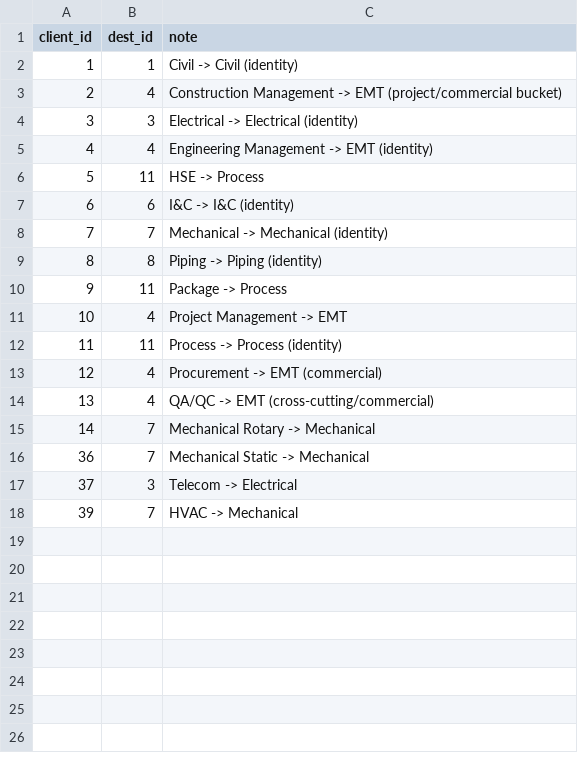
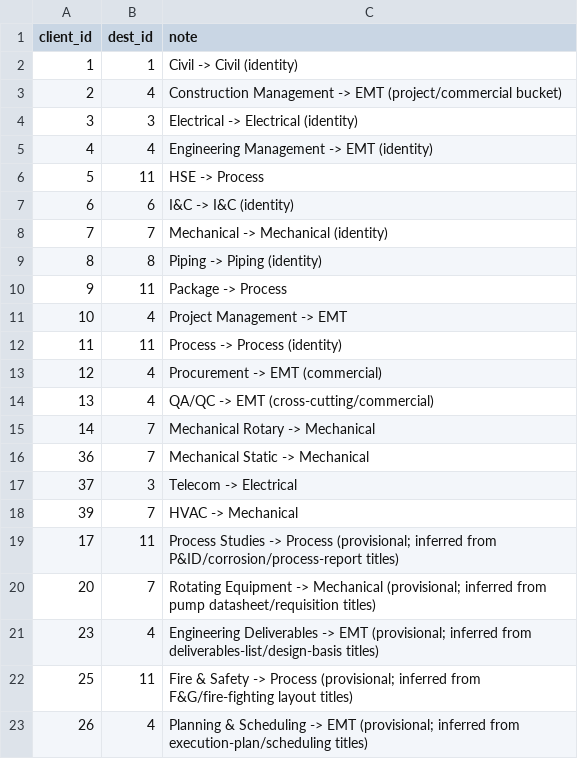
Before and after one commit to Indus-ITS/Classifier, a CSV file: input/discipline_fold.csv, drawn as a sheet.

```diff
--- a/input/discipline_fold.csv
+++ b/input/discipline_fold.csv
@@ -18 +18,6 @@ client_id,dest_id,note
 39,7,HVAC -> Mechanical
+17,11,"Process Studies -> Process (provisional; inferred from P&ID/corrosion/process-report titles)"
+20,7,"Rotating Equipment -> Mechanical (provisional; inferred from pump datasheet/requisition titles)"
+23,4,"Engineering Deliverables -> EMT (provisional; inferred from deliverables-list/design-basis titles)"
+25,11,"Fire & Safety -> Process (provisional; inferred from F&G/fire-fighting layout titles)"
+26,4,"Planning & Scheduling -> EMT (provisional; inferred from execution-plan/scheduling titles)"
```
Also changed, not shown: input/disciplines.csv, 4 other files.
